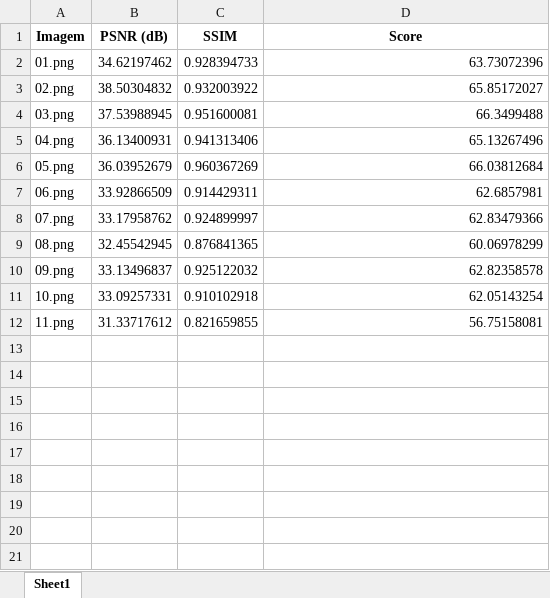
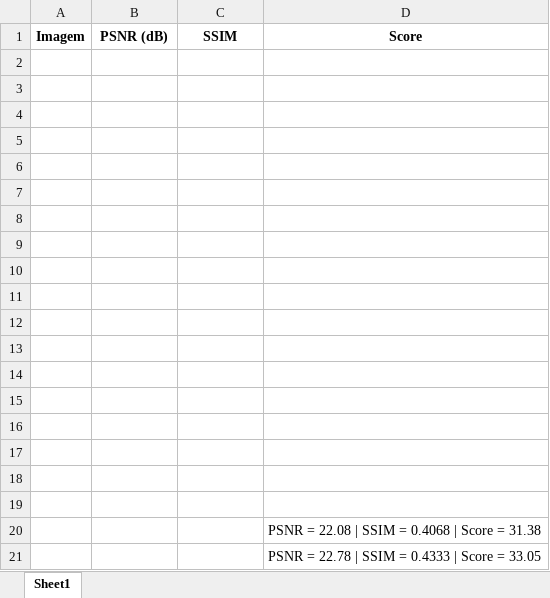
Before and after one commit to AdrianoCarvalh0/GaussianNoisyFilterGeoNLM, an Excel workbook: data/output/pg_noisy/results/dual.xlsx, sheet Sheet1, drawn as a sheet; values as stored, in another font and other column widths than the file's, no borders; the diff names each change by its address in the sheet, - before the commit and + after, or states it on an @@ line.

Commit message:
add dual nlm experiments

```diff
--- a/data/output/pg_noisy/results/dual.xlsx (sheet Sheet1)
+++ b/data/output/pg_noisy/results/dual.xlsx (sheet Sheet1)
-row 2: 01.png | 34.62197462 | 0.928394733 | 63.73072396
+row 2: (empty)
-row 3: 02.png | 38.50304832 | 0.932003922 | 65.85172027
+row 3: (empty)
-row 4: 03.png | 37.53988945 | 0.951600081 | 66.3499488
+row 4: (empty)
-row 5: 04.png | 36.13400931 | 0.941313406 | 65.13267496
+row 5: (empty)
-row 6: 05.png | 36.03952679 | 0.960367269 | 66.03812684
+row 6: (empty)
-row 7: 06.png | 33.92866509 | 0.914429311 | 62.6857981
+row 7: (empty)
-row 8: 07.png | 33.17958762 | 0.924899997 | 62.83479366
+row 8: (empty)
-row 9: 08.png | 32.45542945 | 0.876841365 | 60.06978299
+row 9: (empty)
-row 10: 09.png | 33.13496837 | 0.925122032 | 62.82358578
+row 10: (empty)
-row 11: 10.png | 33.09257331 | 0.910102918 | 62.05143254
+row 11: (empty)
-row 12: 11.png | 31.33717612 | 0.821659855 | 56.75158081
+row 12: (empty)
+row 13: (empty)
+row 14: (empty)
+row 15: (empty)
+row 16: (empty)
+row 17: (empty)
+row 18: (empty)
+row 19: (empty)
+row 20:  |  |  | PSNR = 22.08 | SSIM = 0.4068 | Score = 31.38
+row 21:  |  |  | PSNR = 22.78 | SSIM = 0.4333 | Score = 33.05
```
Also changed, not shown: 33 other files.
